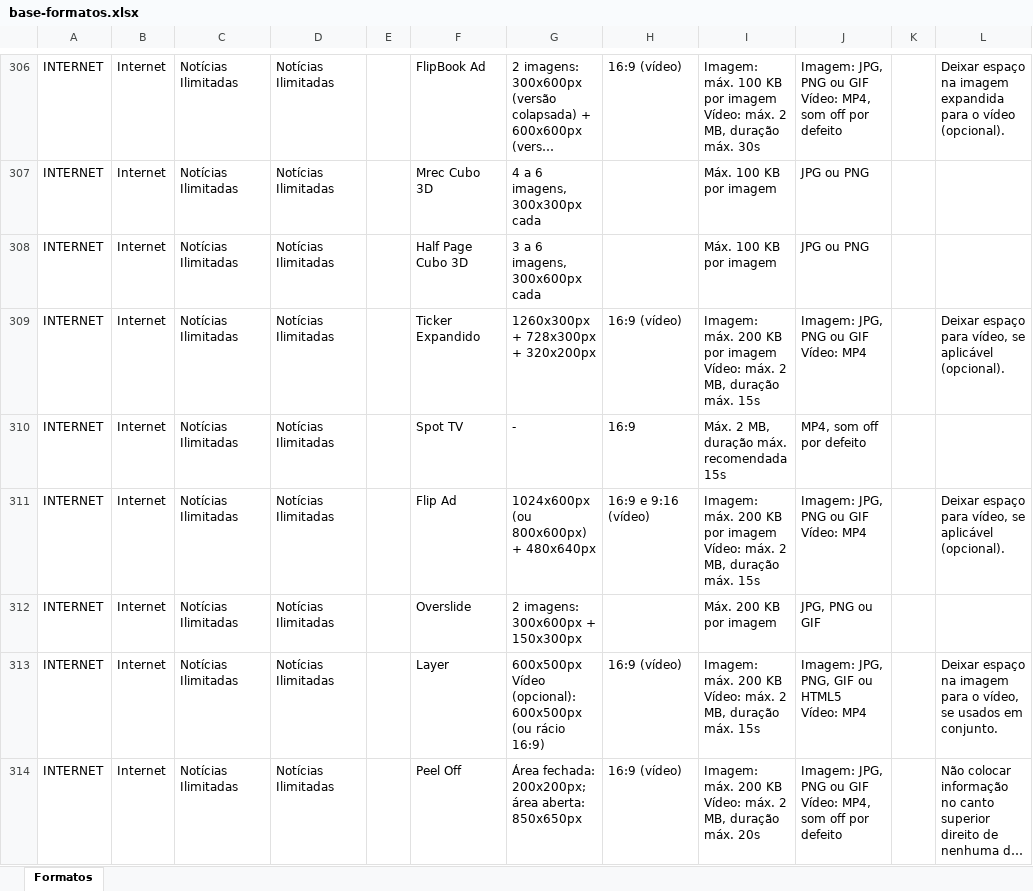
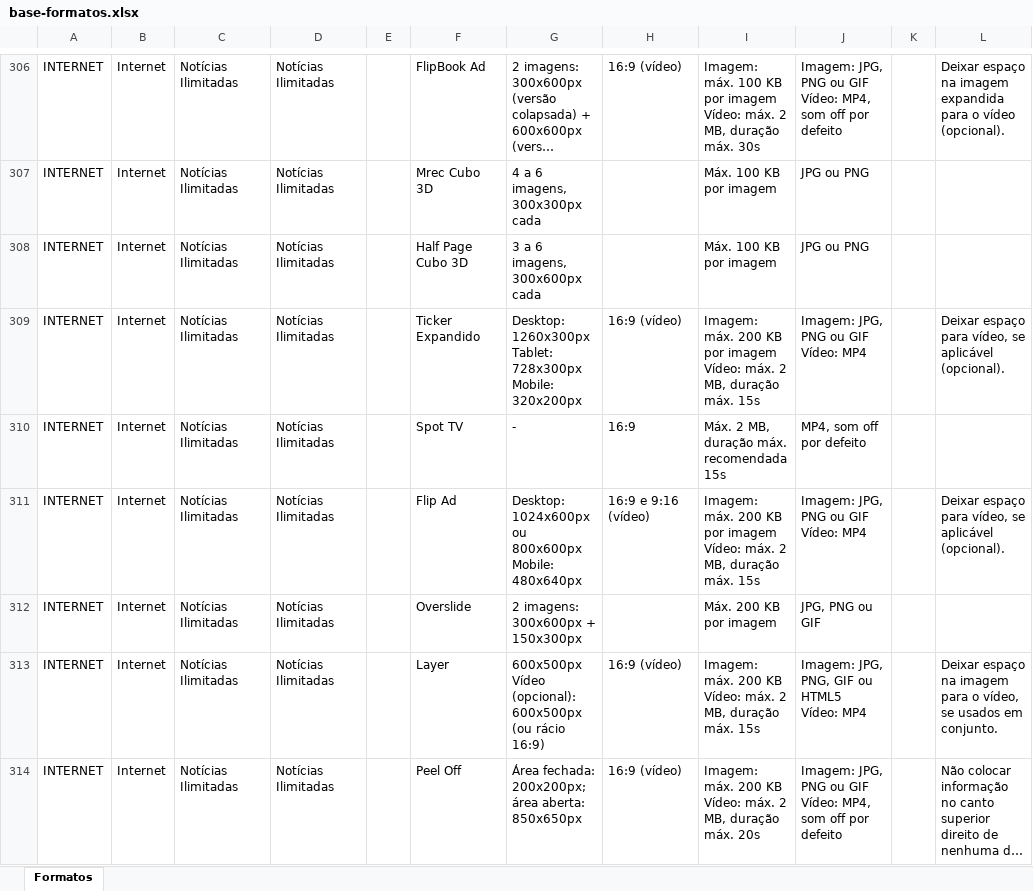
Before and after one commit to claudiarosa00/MS-Builder, an Excel workbook: data/base-formatos.xlsx, sheet Formatos, drawn as a sheet; only a part is shown, gaps mark what is left out; long unchanged cells end in …; values as stored, in another font and other column widths than the file's, no borders; ↵ is a line break in a cell; the diff covers the shown part only; the diff names each change by its address in the sheet, - before the commit and + after, or states it on an @@ line.

```diff
--- a/data/base-formatos.xlsx (sheet Formatos)
+++ b/data/base-formatos.xlsx (sheet Formatos)
-G309: 1260x300px + 728x300px + 320x200px
+G309: Desktop: 1260x300px ↵ Tablet: 728x300px ↵ Mobile: 320x200px
-G311: 1024x600px (ou 800x600px) + 480x640px
+G311: Desktop: 1024x600px ou 800x600px ↵ Mobile: 480x640px
```
Also changed, not shown: 7 edited cells elsewhere in this sheet.
